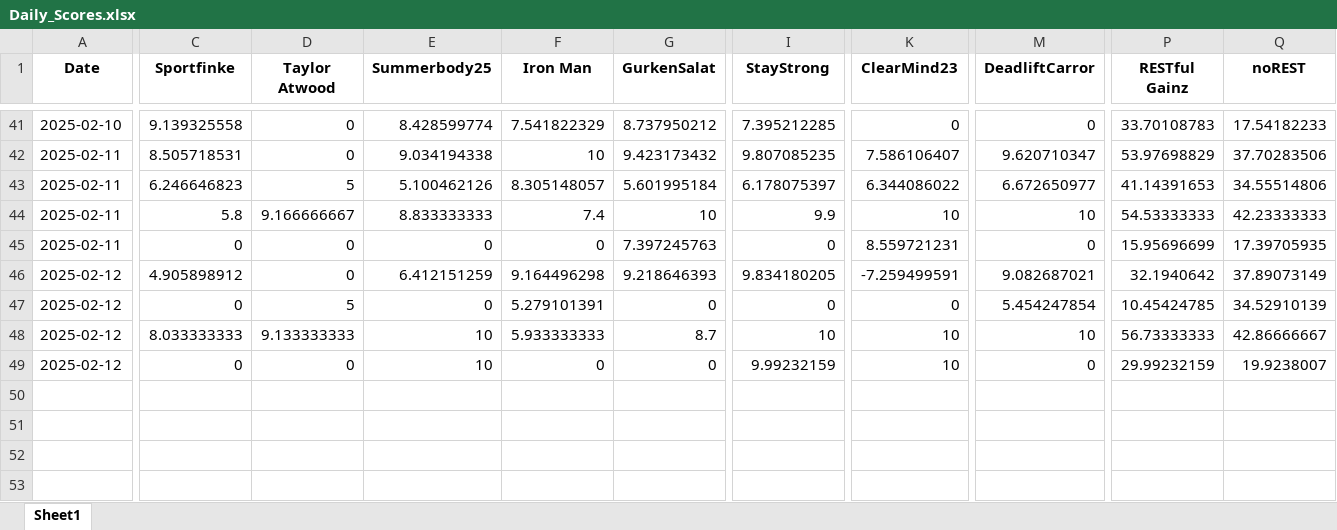
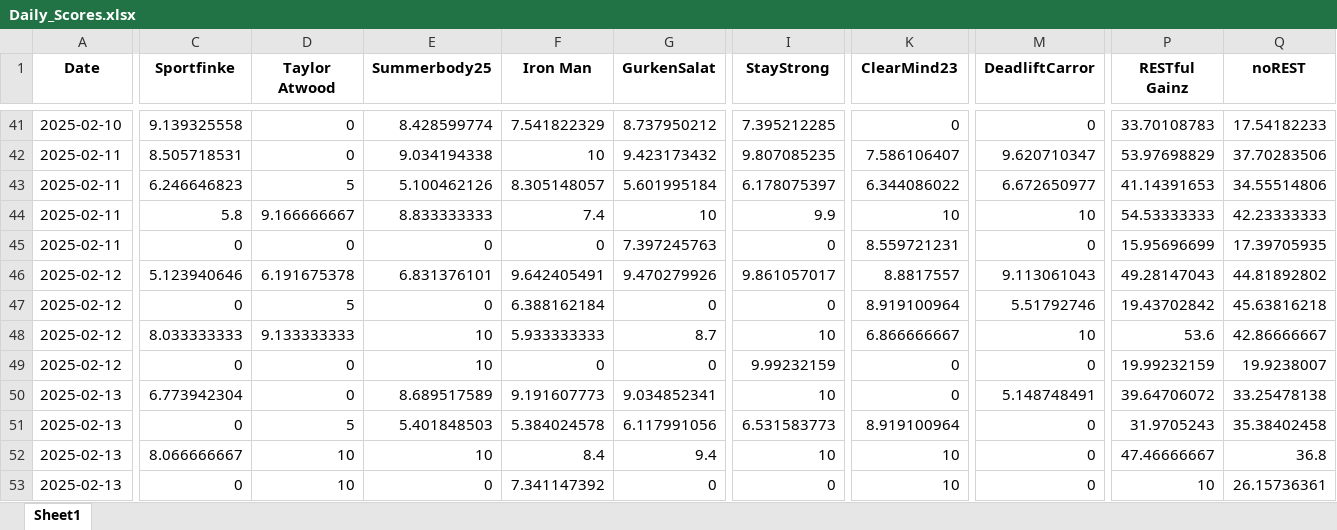
Before and after one commit to Cornibouchon/HealthyLifeFrontend01, an Excel workbook: data/Firmen/ipt/2025-02-01/Daily_Scores.xlsx, sheet Sheet1, drawn as a sheet; only a part is shown, gaps mark what is left out; values as stored, in another font and other column widths than the file's, no borders; rows hold the shown columns only; the diff covers the shown part only; the diff names each change by its address in the sheet, - before the commit and + after, or states it on an @@ line.

Commit message:
Update the daily Scores

```diff
--- a/data/Firmen/ipt/2025-02-01/Daily_Scores.xlsx (sheet Sheet1)
+++ b/data/Firmen/ipt/2025-02-01/Daily_Scores.xlsx (sheet Sheet1)
-C46 (Sportfinke): 4.905898912
+C46 (Sportfinke): 5.123940646
-D46 (Taylor Atwood): 0
+D46 (Taylor Atwood): 6.191675378
-E46 (Summerbody25): 6.412151259
+E46 (Summerbody25): 6.831376101
-F46 (Iron Man): 9.164496298
+F46 (Iron Man): 9.642405491
-G46 (GurkenSalat): 9.218646393
+G46 (GurkenSalat): 9.470279926
-I46 (StayStrong): 9.834180205
+I46 (StayStrong): 9.861057017
-K46 (ClearMind23): -7.259499591
+K46 (ClearMind23): 8.8817557
-M46 (DeadliftCarror): 9.082687021
+M46 (DeadliftCarror): 9.113061043
-P46 (RESTful Gainz): 32.1940642
+P46 (RESTful Gainz): 49.28147043
-Q46 (noREST): 37.89073149
+Q46 (noREST): 44.81892802
-F47 (Iron Man): 5.279101391
+F47 (Iron Man): 6.388162184
-K47 (ClearMind23): 0
+K47 (ClearMind23): 8.919100964
-M47 (DeadliftCarror): 5.454247854
+M47 (DeadliftCarror): 5.51792746
-P47 (RESTful Gainz): 10.45424785
+P47 (RESTful Gainz): 19.43702842
-Q47 (noREST): 34.52910139
+Q47 (noREST): 45.63816218
-K48 (ClearMind23): 10
+K48 (ClearMind23): 6.866666667
-P48 (RESTful Gainz): 56.73333333
+P48 (RESTful Gainz): 53.6
-K49 (ClearMind23): 10
+K49 (ClearMind23): 0
-P49 (RESTful Gainz): 29.99232159
+P49 (RESTful Gainz): 19.99232159
+row 50: 2025-02-13 | 6.773942304 | 0 | 8.689517589 | 9.191607773 | 9.034852341 | 10 | 0 | 5.148748491 | 39.64706072 | 33.25478138
+row 51: 2025-02-13 | 0 | 5 | 5.401848503 | 5.384024578 | 6.117991056 | 6.531583773 | 8.919100964 | 0 | 31.9705243 | 35.38402458
+row 52: 2025-02-13 | 8.066666667 | 10 | 10 | 8.4 | 9.4 | 10 | 10 | 0 | 47.46666667 | 36.8
+row 53: 2025-02-13 | 0 | 10 | 0 | 7.341147392 | 0 | 0 | 10 | 0 | 10 | 26.15736361
```
Also changed, not shown: 2 edited cells elsewhere in this sheet, data/Firmen/creators/2025-02-01/Daily_Motivations.xlsx, data/Firmen/creators/2025-02-01/Daily_Scores.xlsx, 1 other file.
